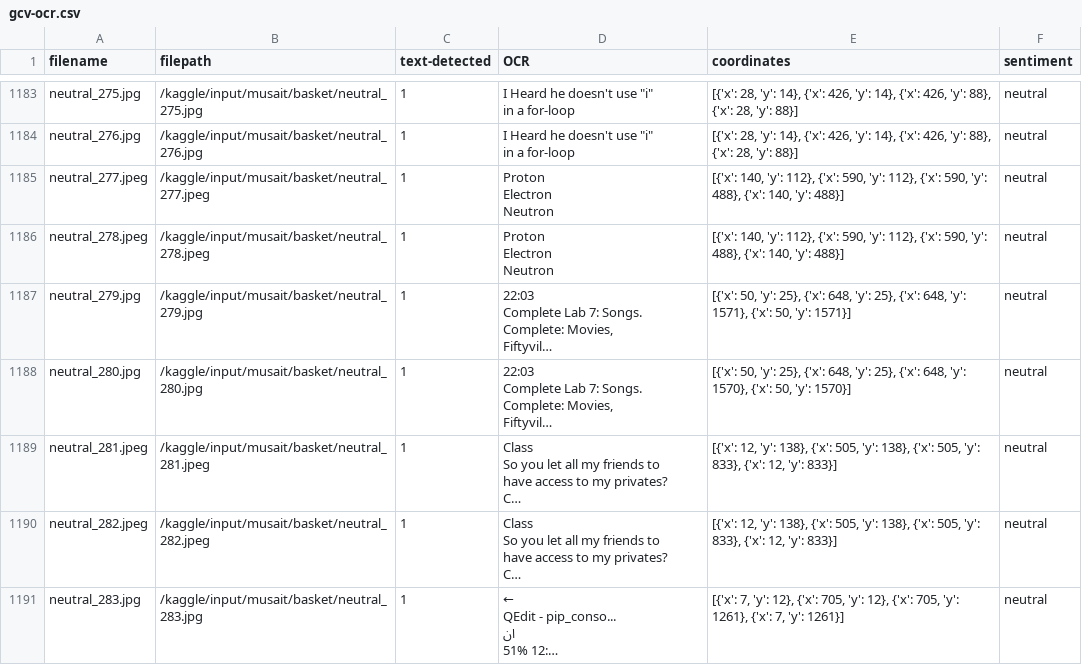
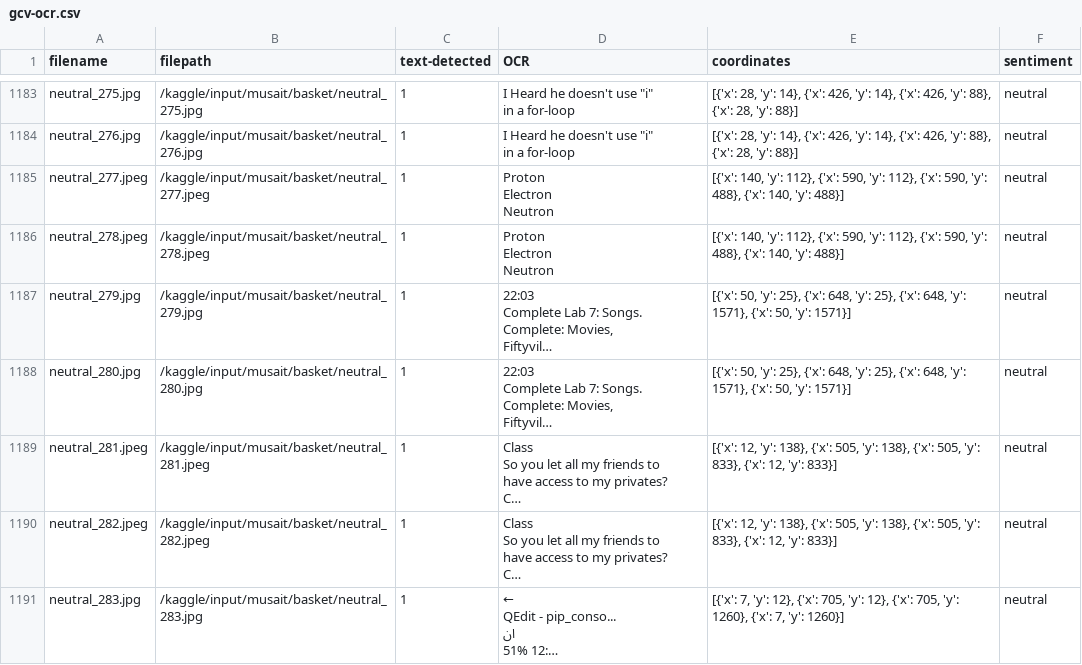
Before and after one commit to soham-b-github/mevitsa, a CSV file: OCR/gcv-ocr.csv (was gcv-ocr.csv), drawn as a sheet; only a part is shown, gaps mark what is left out; long unchanged cells end in …; the diff covers the shown part only; the diff names each change by its address in the sheet, - before the commit and + after, or states it on an @@ line.

```diff
--- a/gcv-ocr.csv
+++ b/OCR/gcv-ocr.csv
-E1188 (coordinates): …648, 'y': 1570}, {'x': 50, 'y': 1570}]
+E1188 (coordinates): …648, 'y': 1571}, {'x': 50, 'y': 1571}]
-E1191 (coordinates): …705, 'y': 1261}, {'x': 7, 'y': 1261}]
+E1191 (coordinates): …705, 'y': 1260}, {'x': 7, 'y': 1260}]
```
Also changed, not shown: 49 edited cells elsewhere in this file, 7 other files.
